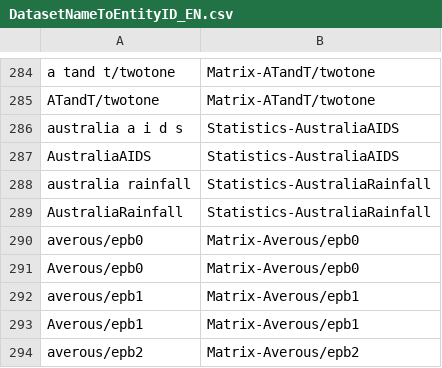
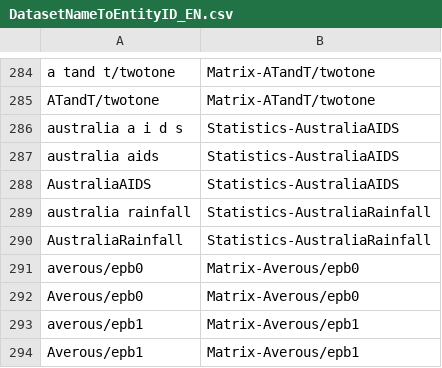
Before and after one commit to antononcube/Raku-DSL-Entity-Metadata, a CSV file: resources/DatasetNameToEntityID_EN.csv, drawn as a sheet; only a part is shown, gaps mark what is left out; the shorter side is filled out with more unchanged rows; the diff names each change by its address in the sheet, - before the commit and + after, or states it on an @@ line.

```diff
--- a/resources/DatasetNameToEntityID_EN.csv
+++ b/resources/DatasetNameToEntityID_EN.csv
+row 287: australia aids | Statistics-AustraliaAIDS
```
Also changed, not shown: resources/DatasetCategoryNameToEntityID_EN.csv, 9 other files.
